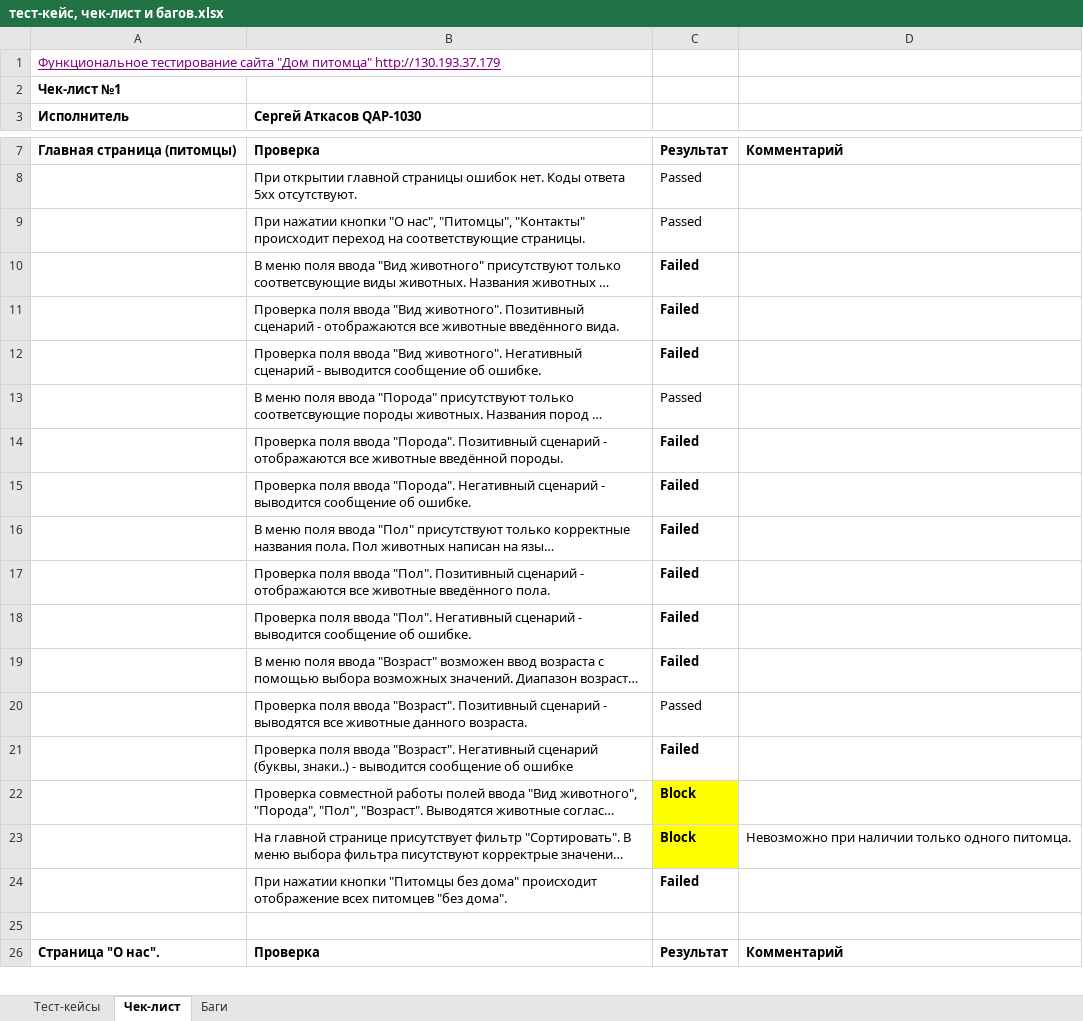
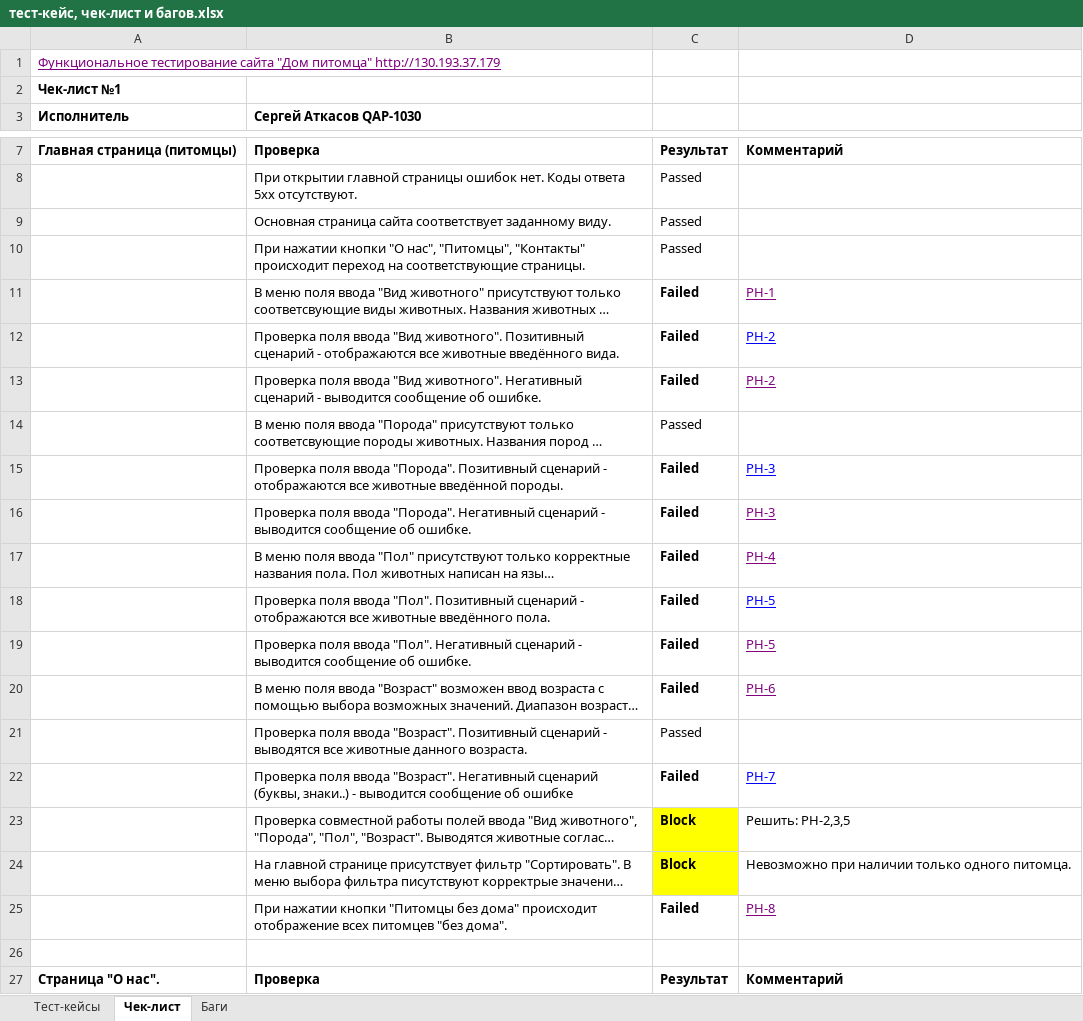
Before and after one commit to SergeyAtk/SkillFactory-10.6, an Excel workbook: тест-кейс, чек-лист и багов.xlsx, sheet Чек-лист, drawn as a sheet; only a part is shown, gaps mark what is left out; long unchanged cells end in …; values as stored, in another font and other column widths than the file's, no borders; conditional formats not drawn; addresses are those after the commit; the diff covers the shown part only; the diff names each change by its address in the sheet, - before the commit and + after, or states it on an @@ line.

```diff
--- a/тест-кейс, чек-лист и багов.xlsx (sheet Чек-лист)
+++ b/тест-кейс, чек-лист и багов.xlsx (sheet Чек-лист)
+row 9:  | Основная страница сайта соответствует заданному виду. | Passed
-D11: (empty)
+D11: PH-1
-D12:D13: (empty)
+D12:D13: PH-2
-D15:D16: (empty)
+D15:D16: PH-3
-D17: (empty)
+D17: PH-4
-D18:D19: (empty)
+D18:D19: PH-5
-D20: (empty)
+D20: PH-6
-D22: (empty)
+D22: PH-7
-D23: (empty)
+D23: Решить: PH-2,3,5
-D25: (empty)
+D25: PH-8
```
Also changed, not shown: 9 added rows and 6 edited cells elsewhere in this sheet, sheet Тест-кейсы, sheet Баги.
